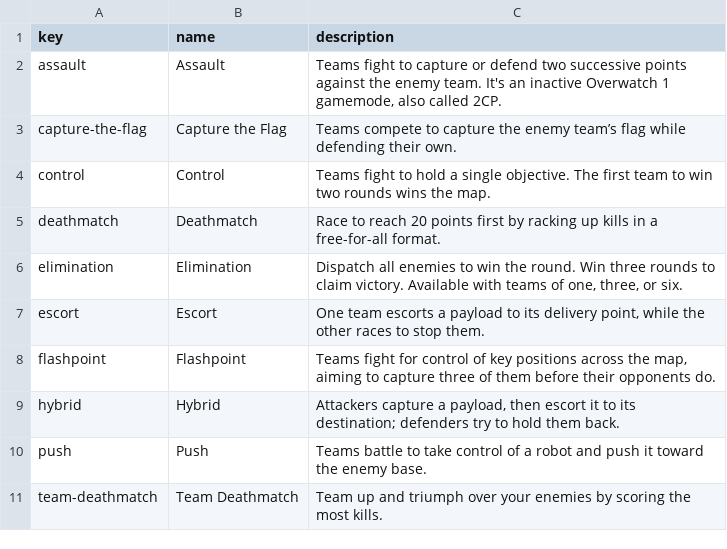
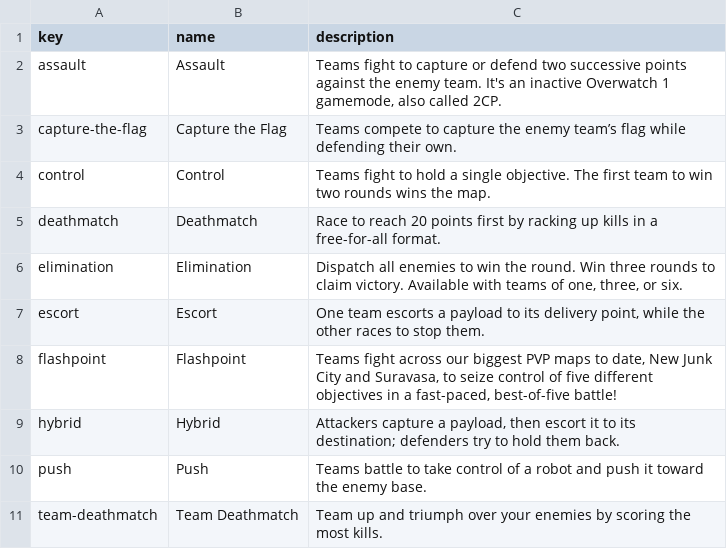
Before and after one commit to TeKrop/overfast-api, a CSV file: app/data/gamemodes.csv, drawn as a sheet.

Commit message:
feat: updated flashpoint with official data. updated heroes data from last update.

```diff
--- a/app/data/gamemodes.csv
+++ b/app/data/gamemodes.csv
@@ -7,3 +7,3 @@ elimination,Elimination,"Dispatch all enemies to win the round. Win three rounds
 escort,Escort,"One team escorts a payload to its delivery point, while the other races to stop them."
-flashpoint,Flashpoint,"Teams fight for control of key positions across the map, aiming to capture three of them before their opponents do."
+flashpoint,Flashpoint,"Teams fight across our biggest PVP maps to date, New Junk City and Suravasa, to seize control of five different objectives in a fast-paced, best-of-five battle!"
 hybrid,Hybrid,"Attackers capture a payload, then escort it to its destination; defenders try to hold them back."
```
Also changed, not shown: app/data/heroes.csv, 3 other files.
